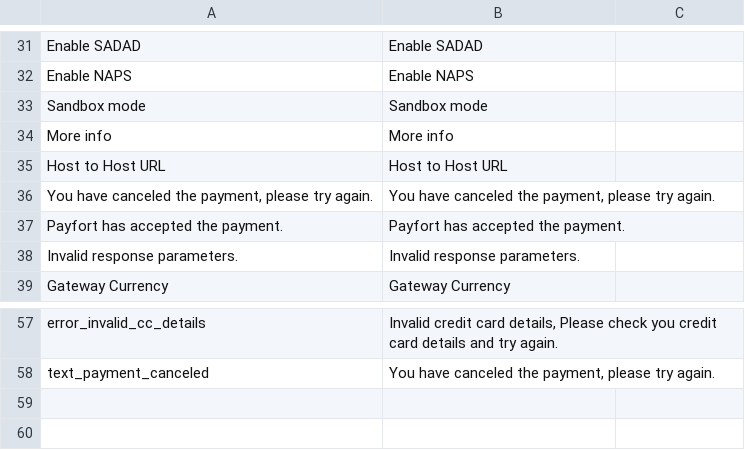
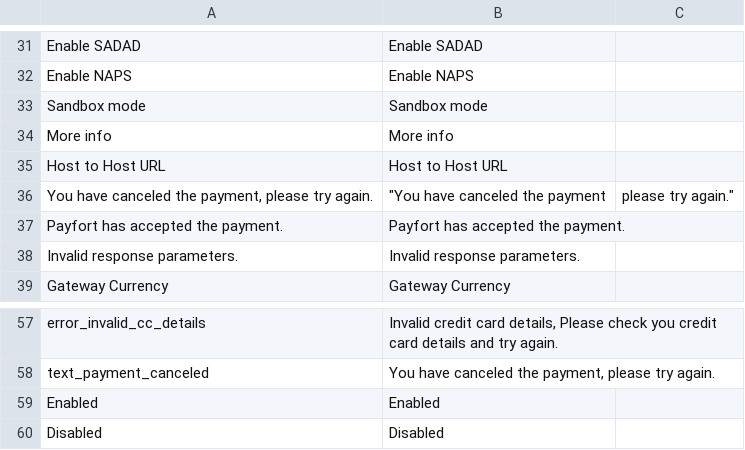
Before and after one commit to payfort/magento-payfort, a CSV file: app/locale/ar_SA/Payfort_Pay.csv, drawn as a sheet; only a part is shown, gaps mark what is left out; the diff names each change by its address in the sheet, - before the commit and + after, or states it on an @@ line.

```diff
--- a/app/locale/ar_SA/Payfort_Pay.csv
+++ b/app/locale/ar_SA/Payfort_Pay.csv
-B36: You have canceled the payment, please try again.
+B36: "You have canceled the payment
-C36: (empty)
+C36: please try again."
+row 59: Enabled | Enabled
+row 60: Disabled | Disabled
```
Also changed, not shown: app/locale/en_US/Payfort_Pay.csv, 6 other files.
